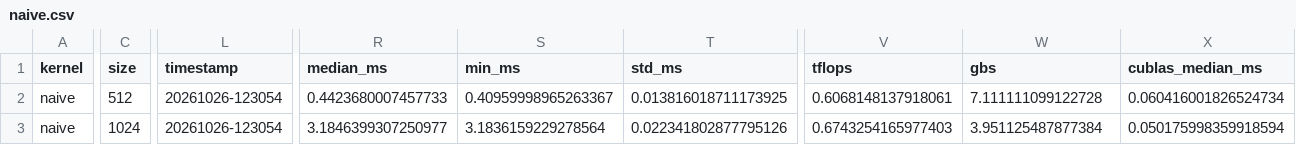
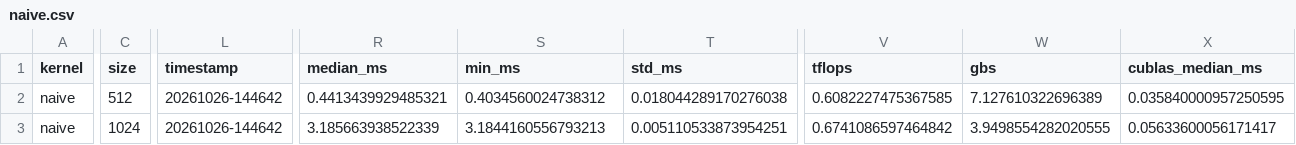
Before and after one commit to MyDarapy/cuda-gemm-from-scratch, a CSV file: results/naive.csv, drawn as a sheet; only a part is shown, gaps mark what is left out; the diff covers the shown part only; the diff names each change by its address in the sheet, - before the commit and + after, or states it on an @@ line.

Commit message:
cuda/ + scripts/ layout; coalesced and shared_mem host functions; merge pod results

```diff
--- a/results/naive.csv
+++ b/results/naive.csv
-L2:L3 (timestamp): 20261026-123054
+L2:L3 (timestamp): 20261026-144642
-R2 (median_ms): 0.4423680007457733
+R2 (median_ms): 0.4413439929485321
-S2 (min_ms): 0.40959998965263367
+S2 (min_ms): 0.4034560024738312
-T2 (std_ms): 0.013816018711173925
+T2 (std_ms): 0.018044289170276038
-V2 (tflops): 0.6068148137918061
+V2 (tflops): 0.6082227475367585
-W2 (gbs): 7.111111099122728
+W2 (gbs): 7.127610322696389
-X2 (cublas_median_ms): 0.060416001826524734
+X2 (cublas_median_ms): 0.035840000957250595
-R3 (median_ms): 3.1846399307250977
+R3 (median_ms): 3.185663938522339
-S3 (min_ms): 3.1836159229278564
+S3 (min_ms): 3.1844160556793213
-T3 (std_ms): 0.022341802877795126
+T3 (std_ms): 0.005110533873954251
-V3 (tflops): 0.6743254165977403
+V3 (tflops): 0.6741086597464842
-W3 (gbs): 3.951125487877384
+W3 (gbs): 3.9498554282020555
-X3 (cublas_median_ms): 0.050175998359918594
+X3 (cublas_median_ms): 0.05633600056171417
```
Also changed, not shown: 42 edited cells elsewhere in this file, 15 other files.
